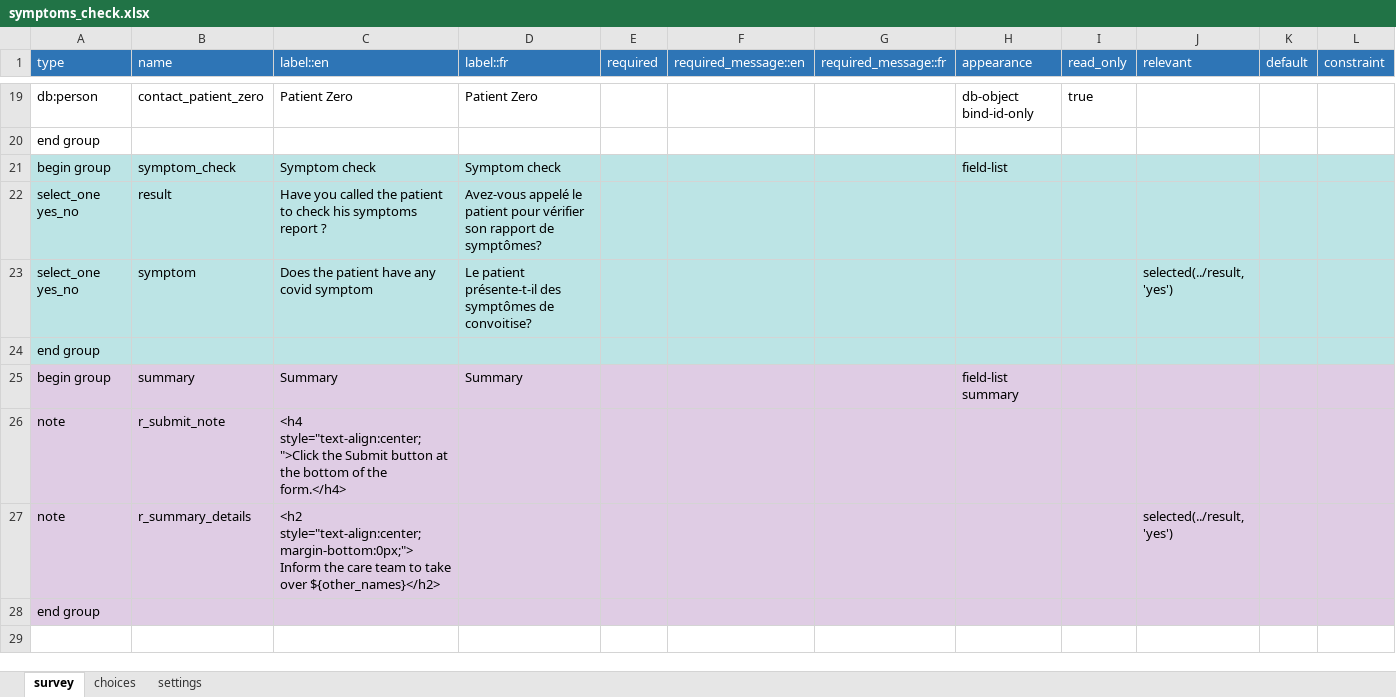
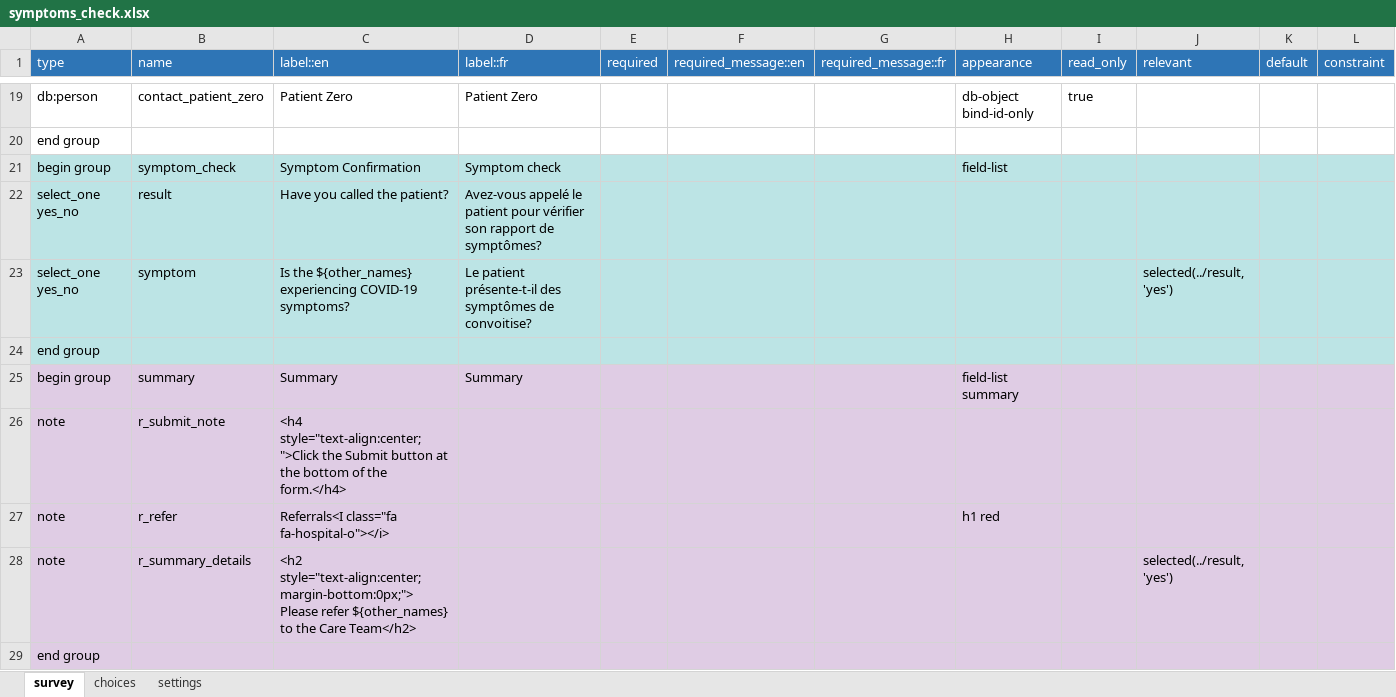
Before and after one commit to medic/config-covid, an Excel workbook: forms/app/symptoms_check.xlsx, sheet survey, drawn as a sheet; only a part is shown, gaps mark what is left out; values as stored, in another font and other column widths than the file's, no borders; addresses are those after the commit; rows hold the shown columns only; the diff names each change by its address in the sheet, - before the commit and + after, or states it on an @@ line.

```diff
--- a/forms/app/symptoms_check.xlsx (sheet survey)
+++ b/forms/app/symptoms_check.xlsx (sheet survey)
-C21 (label::en): Symptom check
+C21 (label::en): Symptom Confirmation
-C22 (label::en): Have you called the patient to check his symptoms report ?
+C22 (label::en): Have you called the patient?
-C23 (label::en): Does the patient have any covid symptom
+C23 (label::en): Is the ${other_names} experiencing COVID-19 symptoms?
+row 27: note | r_refer | Referrals<I class="fa fa-hospital-o"></i> |  |  |  |  | h1 red
-C28 (label::en): <h2 style="text-align:center;margin-bottom:0px;"> Inform the care team to take over ${other_names}</h2>
+C28 (label::en): <h2 style="text-align:center;margin-bottom:0px;"> Please refer ${other_names} to the Care Team</h2>
```
Also changed, not shown: sheet settings, forms/app/covid_trace_follow_up.xlsx, forms/app/covid_trace_request.xlsx, 24 other files.
